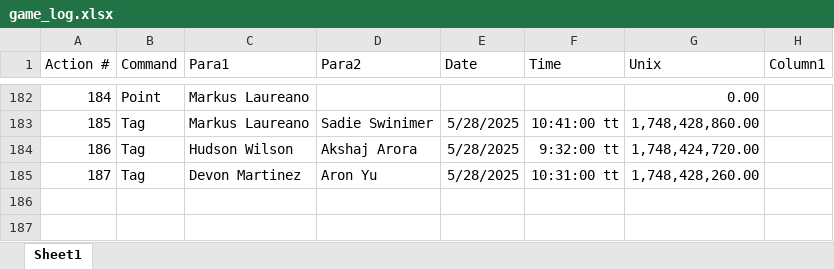
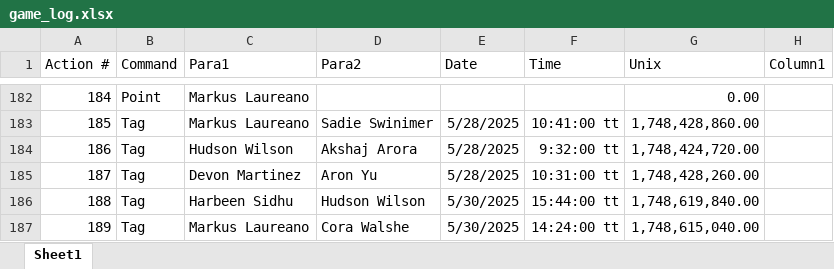
Before and after one commit to SalishGradTag/SalishGradTag.github.io, an Excel workbook: src/game_log.xlsx, sheet Sheet1, drawn as a sheet; only a part is shown, gaps mark what is left out; values as stored, in another font and other column widths than the file's, no borders; table styles not drawn; the diff names each change by its address in the sheet, - before the commit and + after, or states it on an @@ line.

```diff
--- a/src/game_log.xlsx (sheet Sheet1)
+++ b/src/game_log.xlsx (sheet Sheet1)
+row 186: 188 | Tag | Harbeen Sidhu | Hudson Wilson | 5/30/2025 | 15:44:00 tt | 1,748,619,840.00
+row 187: 189 | Tag | Markus Laureano | Cora Walshe | 5/30/2025 | 14:24:00 tt | 1,748,615,040.00
```
Also changed, not shown: 1 other file.
